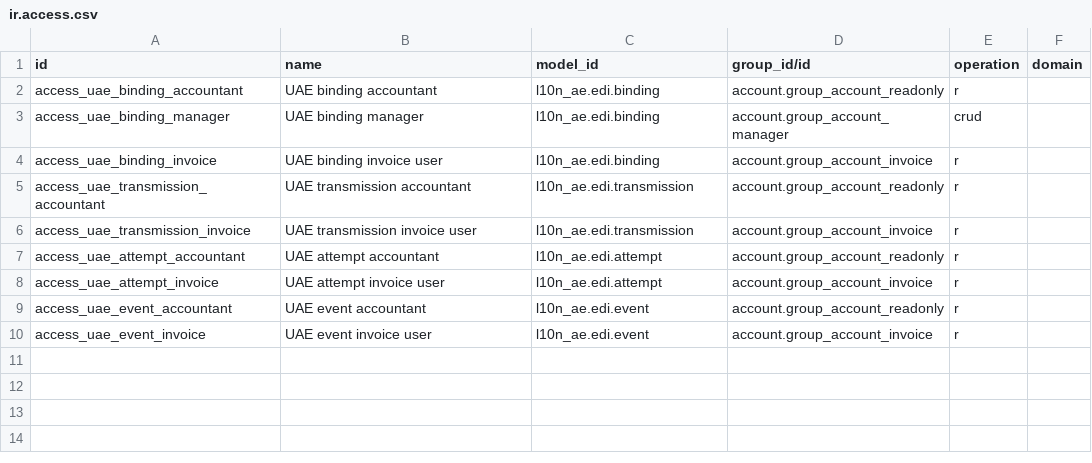
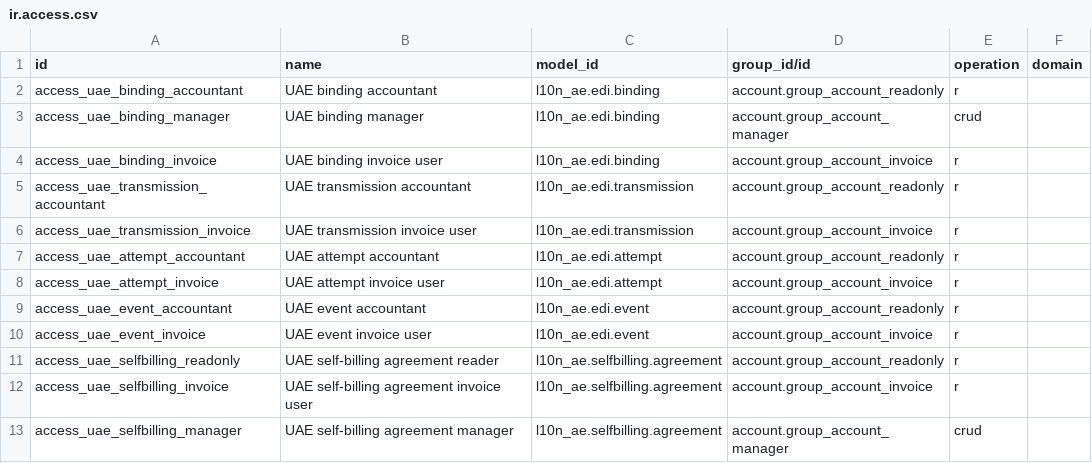
Before and after one commit to kmee/l10n-united-arab-emirates, a CSV file: l10n_ae_edi/security/ir.access.csv, drawn as a sheet; the diff names each change by its address in the sheet, - before the commit and + after, or states it on an @@ line.

Commit message:
[ADD] Authorize UAE self-billing purchases with scoped agreements

```diff
--- a/l10n_ae_edi/security/ir.access.csv
+++ b/l10n_ae_edi/security/ir.access.csv
+row 11: access_uae_selfbilling_readonly | UAE self-billing agreement reader | l10n_ae.selfbilling.agreement | account.group_account_readonly | r
+row 12: access_uae_selfbilling_invoice | UAE self-billing agreement invoice user | l10n_ae.selfbilling.agreement | account.group_account_invoice | r
+row 13: access_uae_selfbilling_manager | UAE self-billing agreement manager | l10n_ae.selfbilling.agreement | account.group_account_manager | crud
```
Also changed, not shown: 11 other files.
